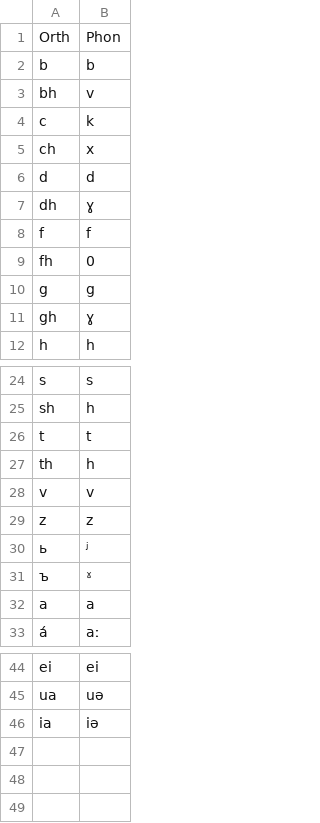
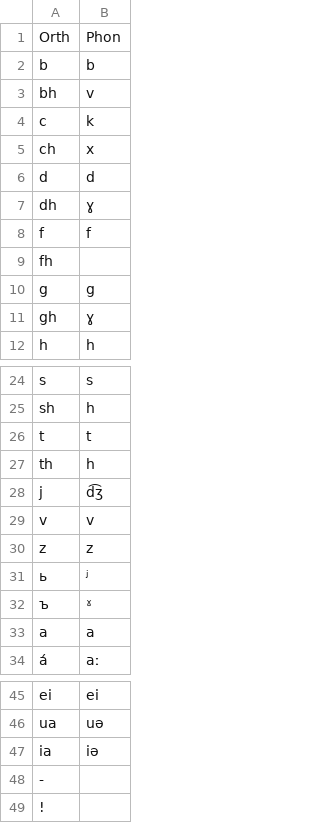
Before and after one commit to dmort27/epitran, a CSV file: epitran/data/map/gle-Latn.csv, drawn as a sheet; only a part is shown, gaps mark what is left out.

```diff
--- a/epitran/data/map/gle-Latn.csv
+++ b/epitran/data/map/gle-Latn.csv
@@ -8,3 +8,3 @@ dh,ɣ
 f,f
-fh,0
+fh,
 g,g
@@ -27,2 +27,3 @@ t,t
 th,h
+j,d͡ʒ
 v,v
@@ -46 +47,3 @@ ua,uə
 ia,iə
+-,
+!,
```
Also changed, not shown: 3 other files.
